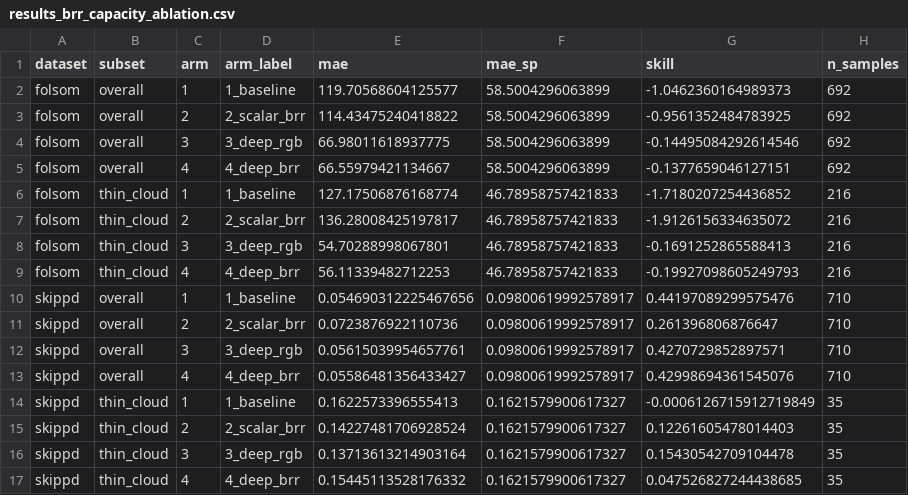
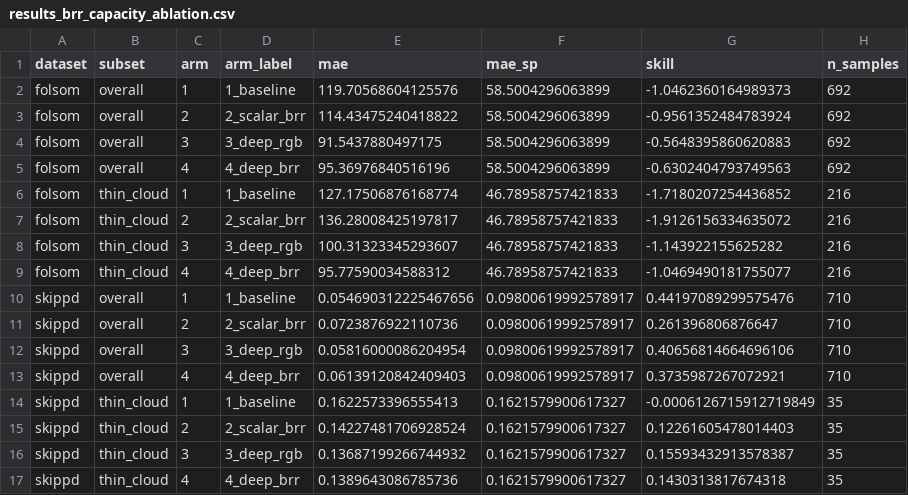
Before and after one commit to Maoxuehui/solar-unibench, a CSV file: figures_full/results/results_brr_capacity_ablation.csv, drawn as a sheet.

```diff
--- a/figures_full/results/results_brr_capacity_ablation.csv
+++ b/figures_full/results/results_brr_capacity_ablation.csv
@@ -1,17 +1,17 @@
 dataset,subset,arm,arm_label,mae,mae_sp,skill,n_samples
-folsom,overall,1,1_baseline,119.70568604125577,58.5004296063899,-1.0462360164989373,692
-folsom,overall,2,2_scalar_brr,114.43475240418822,58.5004296063899,-0.9561352484783925,692
-folsom,overall,3,3_deep_rgb,66.98011618937775,58.5004296063899,-0.14495084292614546,692
-folsom,overall,4,4_deep_brr,66.55979421134667,58.5004296063899,-0.1377659046127151,692
+folsom,overall,1,1_baseline,119.70568604125576,58.5004296063899,-1.0462360164989373,692
+folsom,overall,2,2_scalar_brr,114.43475240418822,58.5004296063899,-0.9561352484783924,692
+folsom,overall,3,3_deep_rgb,91.5437880497175,58.5004296063899,-0.5648395860620883,692
+folsom,overall,4,4_deep_brr,95.36976840516196,58.5004296063899,-0.6302404793749563,692
 folsom,thin_cloud,1,1_baseline,127.17506876168774,46.78958757421833,-1.7180207254436852,216
 folsom,thin_cloud,2,2_scalar_brr,136.28008425197817,46.78958757421833,-1.9126156334635072,216
-folsom,thin_cloud,3,3_deep_rgb,54.70288998067801,46.78958757421833,-0.1691252865588413,216
-folsom,thin_cloud,4,4_deep_brr,56.11339482712253,46.78958757421833,-0.19927098605249793,216
+folsom,thin_cloud,3,3_deep_rgb,100.31323345293607,46.78958757421833,-1.143922155625282,216
+folsom,thin_cloud,4,4_deep_brr,95.77590034588312,46.78958757421833,-1.0469490181755077,216
 skippd,overall,1,1_baseline,0.054690312225467656,0.09800619992578917,0.44197089299575476,710
 skippd,overall,2,2_scalar_brr,0.0723876922110736,0.09800619992578917,0.261396806876647,710
-skippd,overall,3,3_deep_rgb,0.05615039954657761,0.09800619992578917,0.4270729852897571,710
-skippd,overall,4,4_deep_brr,0.05586481356433427,0.09800619992578917,0.42998694361545076,710
+skippd,overall,3,3_deep_rgb,0.05816000086204954,0.09800619992578917,0.40656814664696106,710
+skippd,overall,4,4_deep_brr,0.06139120842409403,0.09800619992578917,0.3735987267072921,710
 skippd,thin_cloud,1,1_baseline,0.1622573396555413,0.1621579900617327,-0.0006126715912719849,35
 skippd,thin_cloud,2,2_scalar_brr,0.14227481706928524,0.1621579900617327,0.12261605478014403,35
-skippd,thin_cloud,3,3_deep_rgb,0.13713613214903164,0.1621579900617327,0.15430542709104478,35
-skippd,thin_cloud,4,4_deep_brr,0.15445113528176332,0.1621579900617327,0.047526827244438685,35
+skippd,thin_cloud,3,3_deep_rgb,0.13687199266744932,0.1621579900617327,0.15593432913578387,35
+skippd,thin_cloud,4,4_deep_brr,0.1389643086785736,0.1621579900617327,0.1430313817674318,35
```
Also changed, not shown: 2 other files.
